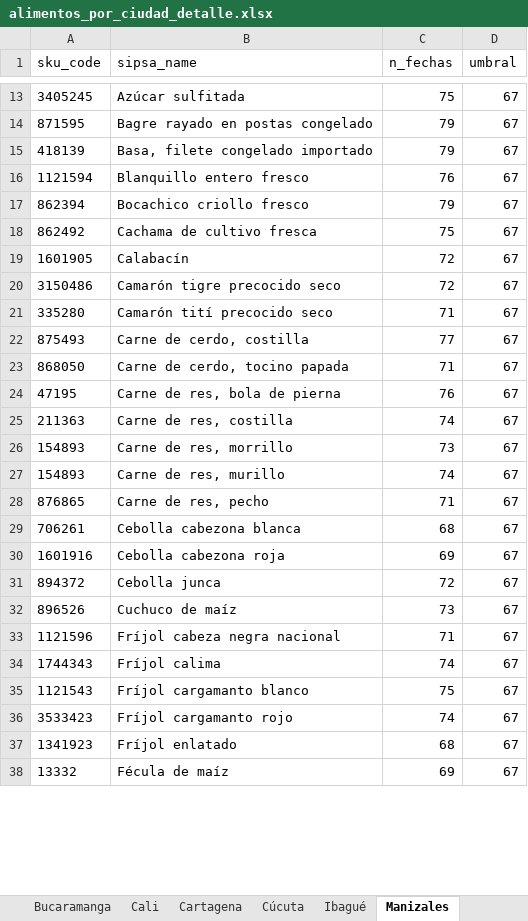
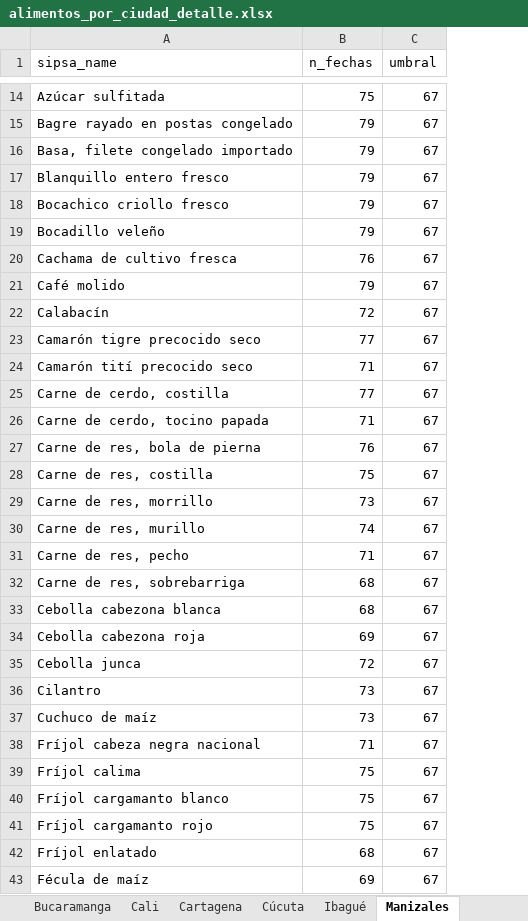
Before and after one commit to sergiobarona03/Least-cost-diets-and-affordability, an Excel workbook: Proyecto Interno/interno/output/lista_alimentos/alimentos_por_ciudad_detalle.xlsx, sheet Manizales, drawn as a sheet; only a part is shown, gaps mark what is left out; values as stored, in another font and other column widths than the file's, no borders; removed rows and columns are numbered as before the commit, all else as after; the diff covers the shown part only; the diff names each change by its address in the sheet, - before the commit and + after, or states it on an @@ line.

```diff
--- a/Proyecto Interno/interno/output/lista_alimentos/alimentos_por_ciudad_detalle.xlsx (sheet Manizales)
+++ b/Proyecto Interno/interno/output/lista_alimentos/alimentos_por_ciudad_detalle.xlsx (sheet Manizales)
-column A (sku_code), rows 13-38: 3405245 | 871595 | 418139 | 1121594 | 862394 | 862492 | 1601905 | 3150486 | 335280 | 875493 | 868050 | 47195 | 211363 | 154893 | 154893 | 876865 | 706261 | 1601916 | 894372 | 896526 | 1121596 | 1744343 | 1121543 | 3533423 | 1341923 | 13332
-B17 (n_fechas): 76
+B17 (n_fechas): 79
+row 19: Bocadillo veleño | 79 | 67
-B20 (n_fechas): 75
+B20 (n_fechas): 76
+row 21: Café molido | 79 | 67
-B23 (n_fechas): 72
+B23 (n_fechas): 77
-B28 (n_fechas): 74
+B28 (n_fechas): 75
+row 32: Carne de res, sobrebarriga | 68 | 67
+row 36: Cilantro | 73 | 67
-B39 (n_fechas): 74
+B39 (n_fechas): 75
-B41 (n_fechas): 74
+B41 (n_fechas): 75
```
Also changed, not shown: 3 added rows and 5 edited cells elsewhere in this sheet, sheet Ibagué, sheet Villavicencio, sheet Bogotá, sheet Cúcuta, sheet Pasto, sheet Pereira, 6 more sheets, Proyecto Interno/interno/03_models/coca/coca_results.xlsx, Proyecto Interno/interno/03_models/cona/cona_results.xlsx, 21 other files.
